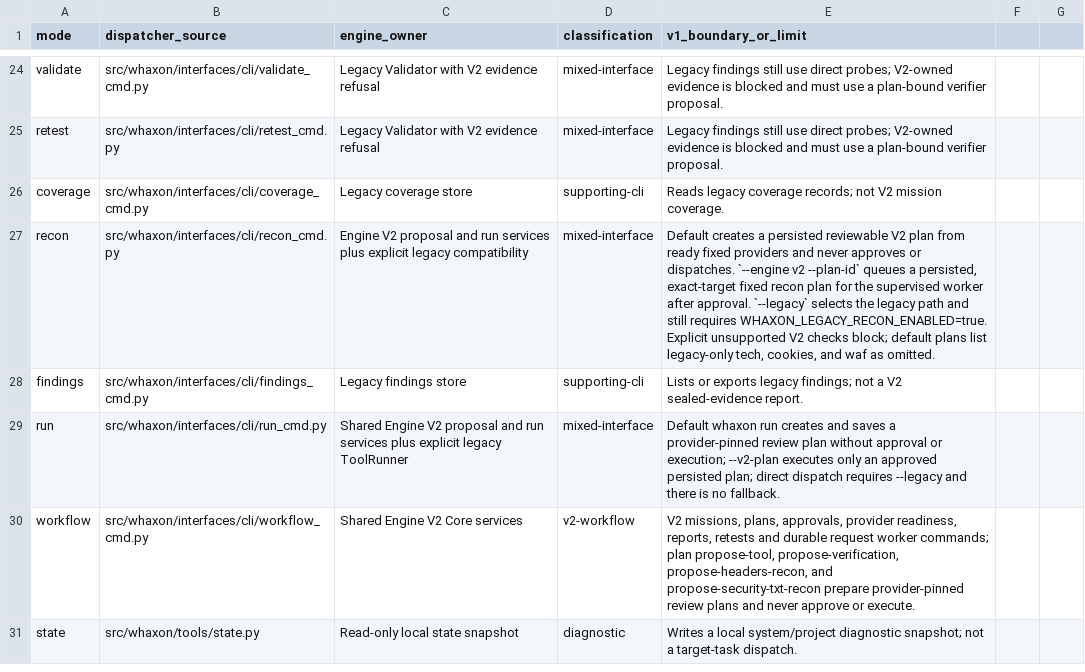
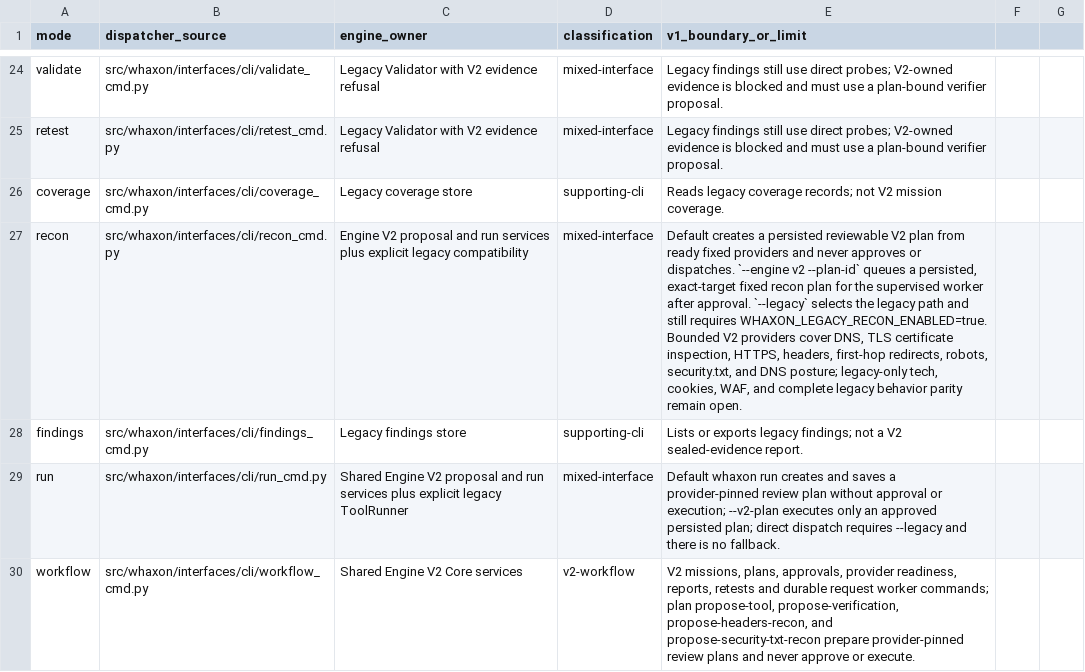
Before and after one commit to andreipath26/WHAXON-AI-Forensics, a CSV file: docs/ENGINE_V2_G01_CLI_MODE_INVENTORY.csv, drawn as a sheet; only a part is shown, gaps mark what is left out; the shorter side is filled out with more unchanged rows; the diff names each change by its address in the sheet, - before the commit and + after, or states it on an @@ line.

Commit message:
docs: inventory current recon provider coverage

```diff
--- a/docs/ENGINE_V2_G01_CLI_MODE_INVENTORY.csv
+++ b/docs/ENGINE_V2_G01_CLI_MODE_INVENTORY.csv
-E27 (v1_boundary_or_limit): …requires WHAXON_LEGACY_RECON_ENABLED=true. Explicit unsupported V2 checks block; default plans list legacy-only tech, cookies, and waf as omitted.
+E27 (v1_boundary_or_limit): …requires WHAXON_LEGACY_RECON_ENABLED=true. Bounded V2 providers cover DNS, TLS certificate inspection, HTTPS, headers, first-hop redirects, robots, security.txt, and DNS posture; legacy-only tech, cookies, WAF, and complete legacy behavior parity remain open.
```
